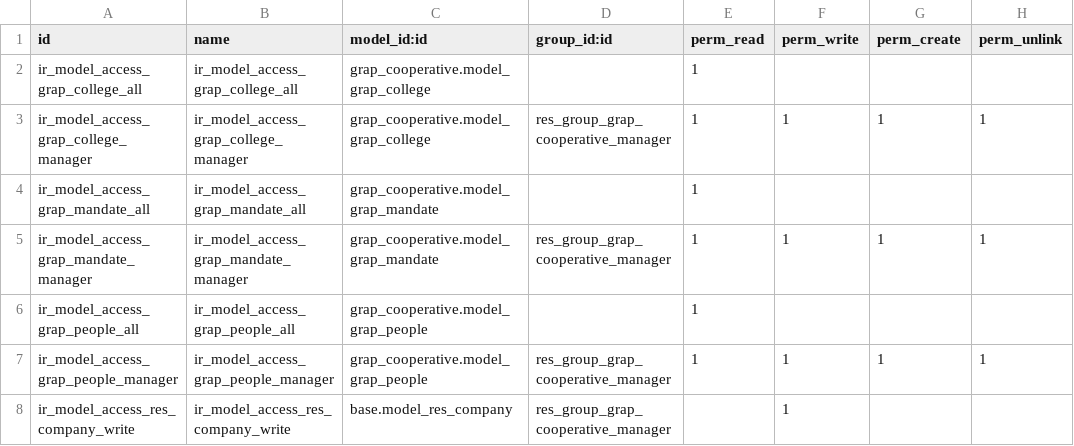
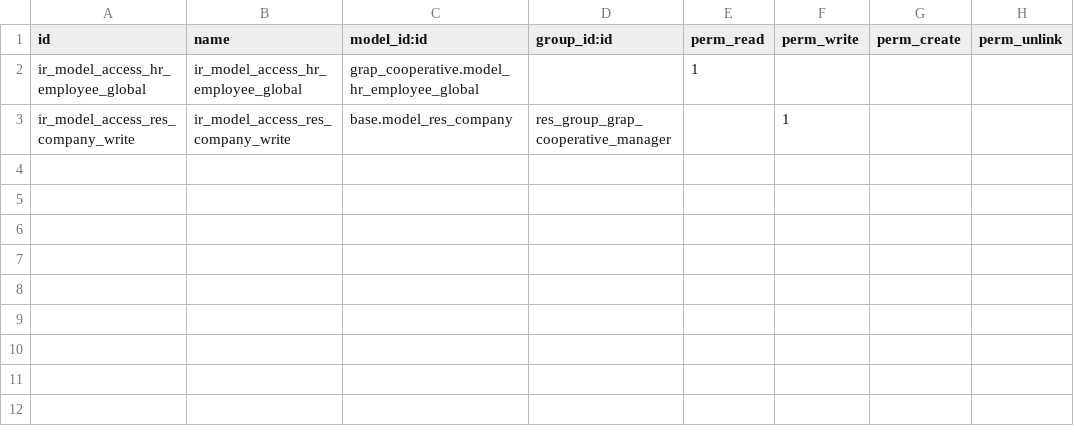
Before and after one commit to grap/grap-odoo-custom, a CSV file: grap_cooperative/security/ir.model.access.csv, drawn as a sheet.

Commit message:
[MIG] grap_cooperative: Migration to 16.0 (from 12.0) - remove college, mandate, pronouns, etc... - full refactor of views. - replace grap.people by hr.employee and create a new readonly view, name hr.employee.global - add icon to social networks in company kanban views.

```diff
--- a/grap_cooperative/security/ir.model.access.csv
+++ b/grap_cooperative/security/ir.model.access.csv
@@ -1,8 +1,3 @@
 id,name,model_id:id,group_id:id,perm_read,perm_write,perm_create,perm_unlink
-ir_model_access_grap_college_all,ir_model_access_grap_college_all,grap_cooperative.model_grap_college,,1,,,
-ir_model_access_grap_college_manager,ir_model_access_grap_college_manager,grap_cooperative.model_grap_college,res_group_grap_cooperative_manager,1,1,1,1
-ir_model_access_grap_mandate_all,ir_model_access_grap_mandate_all,grap_cooperative.model_grap_mandate,,1,,,
-ir_model_access_grap_mandate_manager,ir_model_access_grap_mandate_manager,grap_cooperative.model_grap_mandate,res_group_grap_cooperative_manager,1,1,1,1
-ir_model_access_grap_people_all,ir_model_access_grap_people_all,grap_cooperative.model_grap_people,,1,,,
-ir_model_access_grap_people_manager,ir_model_access_grap_people_manager,grap_cooperative.model_grap_people,res_group_grap_cooperative_manager,1,1,1,1
+ir_model_access_hr_employee_global,ir_model_access_hr_employee_global,grap_cooperative.model_hr_employee_global,,1,,,
 ir_model_access_res_company_write,ir_model_access_res_company_write,base.model_res_company,res_group_grap_cooperative_manager,,1,,
```
Also changed, not shown: 29 other files.
